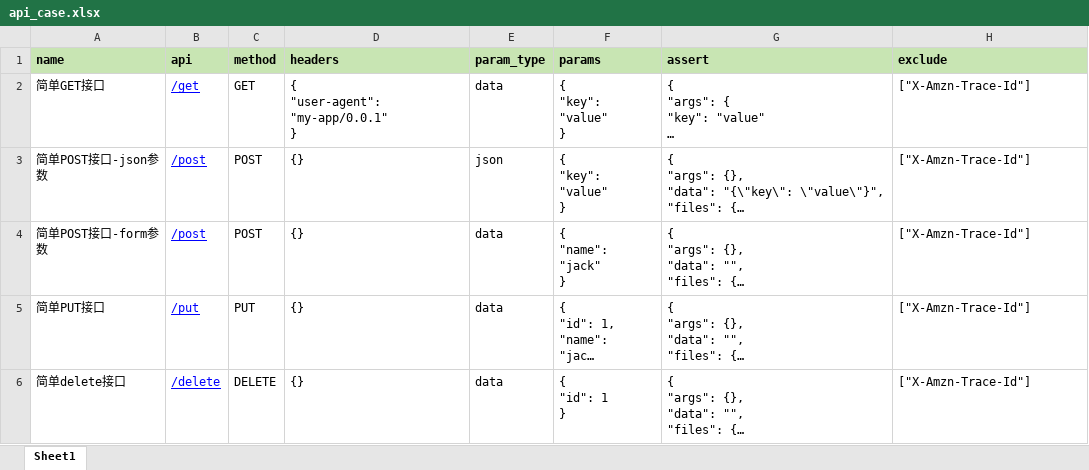
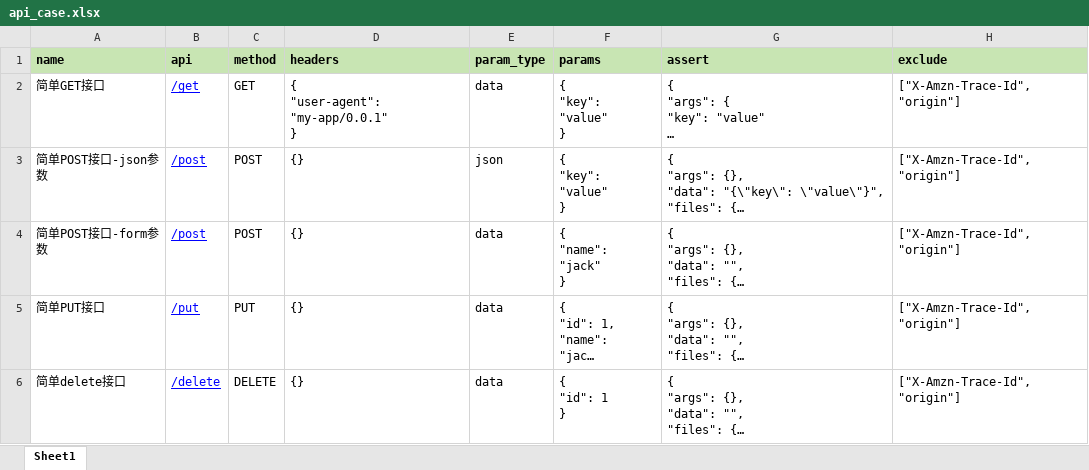
Before and after one commit to SeldomQA/seldom, an Excel workbook: api_case/api_case.xlsx, sheet Sheet1, drawn as a sheet; long unchanged cells end in …; values as stored, in another font and other column widths than the file's, no borders; the diff names each change by its address in the sheet, - before the commit and + after, or states it on an @@ line.

Commit message:
🔧 update excel api case.

```diff
--- a/api_case/api_case.xlsx (sheet Sheet1)
+++ b/api_case/api_case.xlsx (sheet Sheet1)
-H2:H6 (exclude): ["X-Amzn-Trace-Id"]
+H2:H6 (exclude): ["X-Amzn-Trace-Id","origin"]
```
